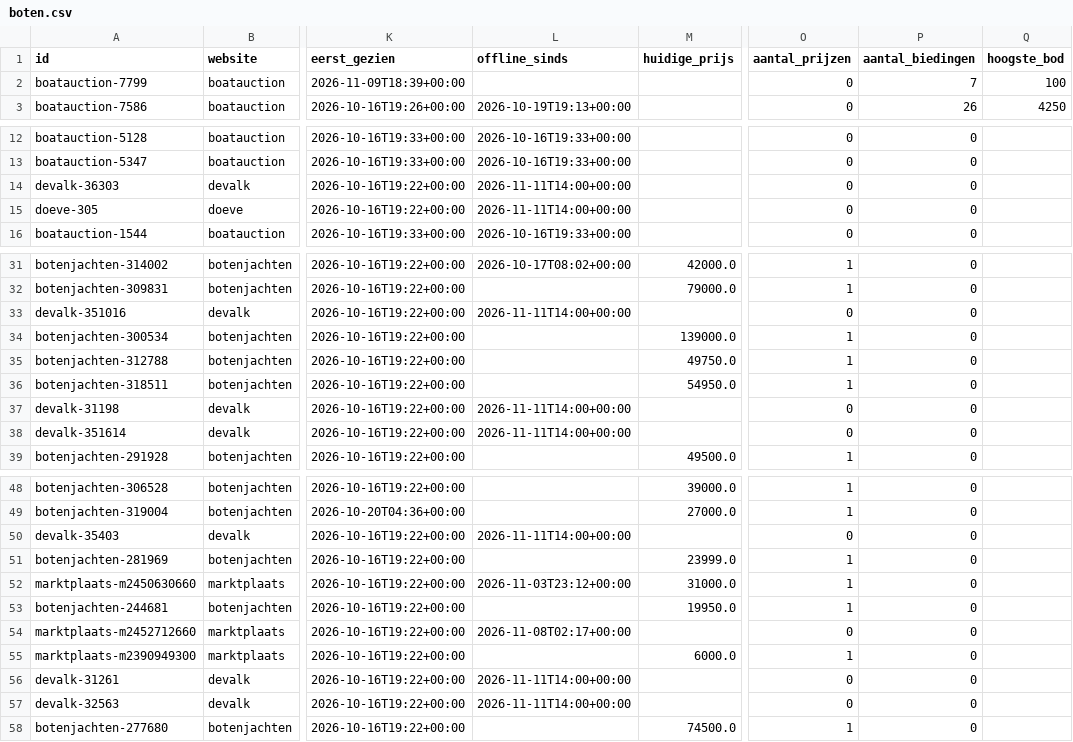
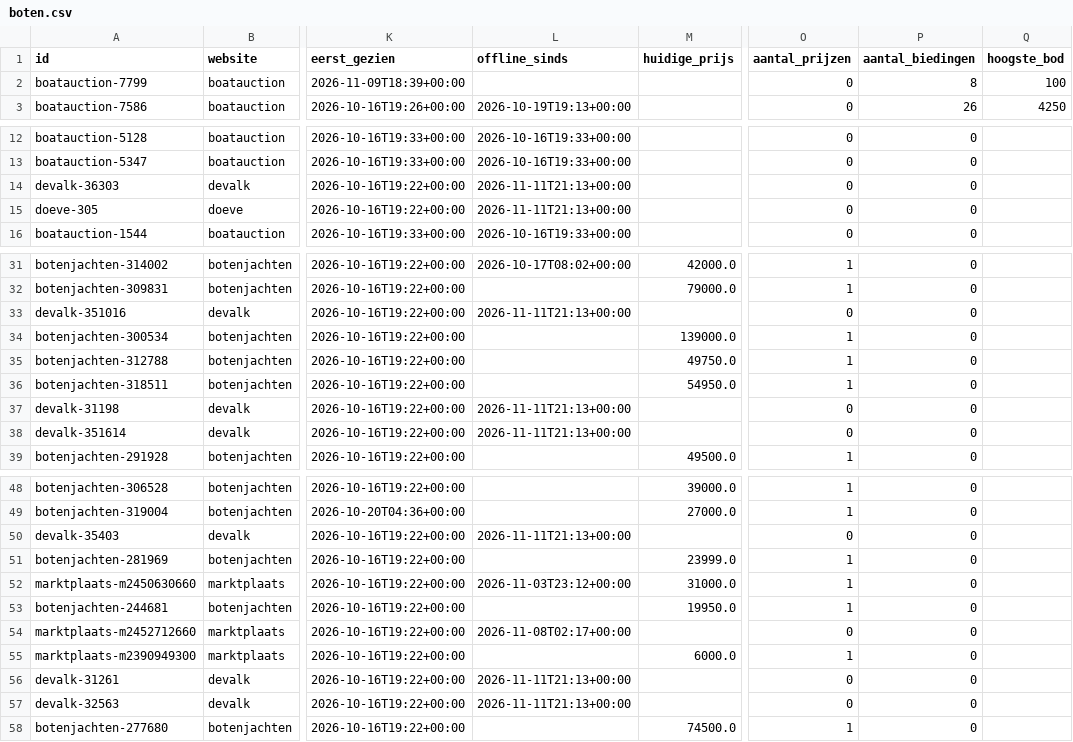
Before and after one commit to brennyc86/westerlyzoeker, a CSV file: docs/data/boten.csv, drawn as a sheet; only a part is shown, gaps mark what is left out; the diff covers the shown part only; the diff names each change by its address in the sheet, - before the commit and + after, or states it on an @@ line.

```diff
--- a/docs/data/boten.csv
+++ b/docs/data/boten.csv
-P2 (aantal_biedingen): 7
+P2 (aantal_biedingen): 8
-L14:L15 (offline_sinds): 2026-11-11T14:00+00:00
+L14:L15 (offline_sinds): 2026-11-11T21:13+00:00
-L33 (offline_sinds): 2026-11-11T14:00+00:00
+L33 (offline_sinds): 2026-11-11T21:13+00:00
-L37:L38 (offline_sinds): 2026-11-11T14:00+00:00
+L37:L38 (offline_sinds): 2026-11-11T21:13+00:00
-L50 (offline_sinds): 2026-11-11T14:00+00:00
+L50 (offline_sinds): 2026-11-11T21:13+00:00
-L56:L57 (offline_sinds): 2026-11-11T14:00+00:00
+L56:L57 (offline_sinds): 2026-11-11T21:13+00:00
```
Also changed, not shown: 1 edited cell elsewhere in this file, docs/data/biedingen.csv, 1 other file.
